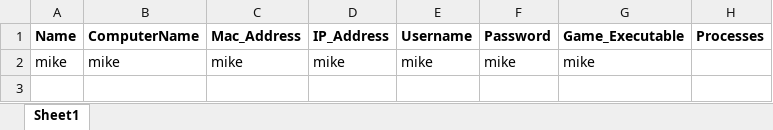
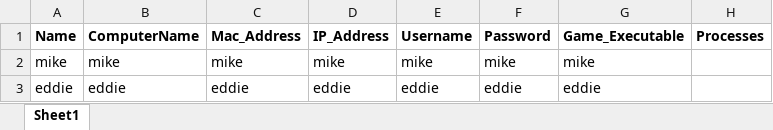
Before and after one commit to mcquadmj117/SeniorDesignErrorCodes, an Excel workbook: Seniordesign/bin/Debug/ExcelFiles/SeniorDesign.xlsx, sheet Sheet1, drawn as a sheet; values as stored, in another font and other column widths than the file's, no borders; the diff names each change by its address in the sheet, - before the commit and + after, or states it on an @@ line.

```diff
--- a/Seniordesign/bin/Debug/ExcelFiles/SeniorDesign.xlsx (sheet Sheet1)
+++ b/Seniordesign/bin/Debug/ExcelFiles/SeniorDesign.xlsx (sheet Sheet1)
+row 3: eddie | eddie | eddie | eddie | eddie | eddie | eddie
```
Also changed, not shown: 2 other files.
